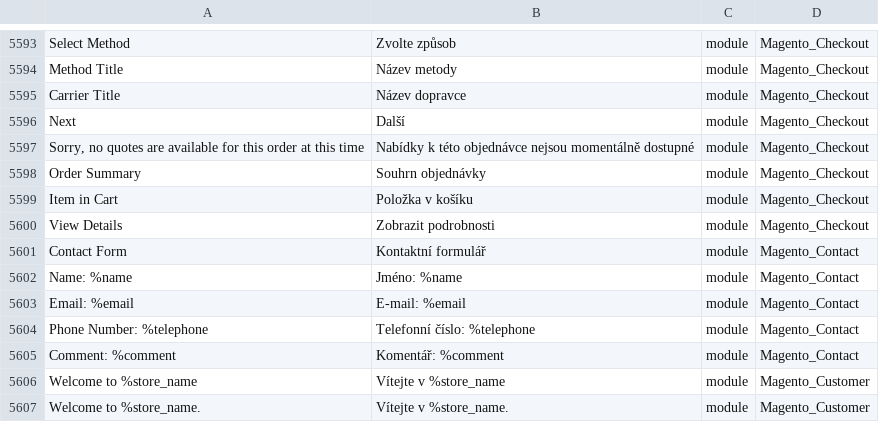
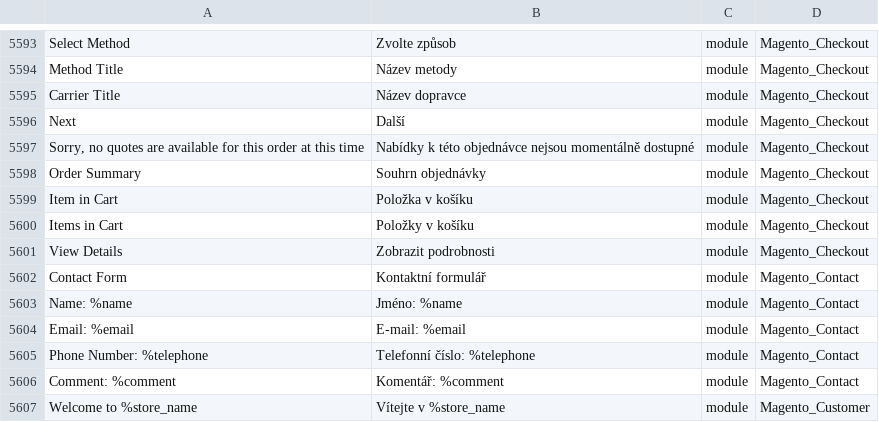
Before and after one commit to Magento2Translations/language_cs_cz, a CSV file: cs_CZ.csv, drawn as a sheet; only a part is shown, gaps mark what is left out; the shorter side is filled out with more unchanged rows.

```diff
--- a/cs_CZ.csv
+++ b/cs_CZ.csv
@@ -5607,2 +5607,3 @@ Next,Další,module,Magento_Checkout
 "Item in Cart","Položka v košíku",module,Magento_Checkout
+"Items in Cart","Položky v košíku",module,Magento_Checkout
 "View Details","Zobrazit podrobnosti",module,Magento_Checkout
```
Also changed, not shown: 1 other file.
